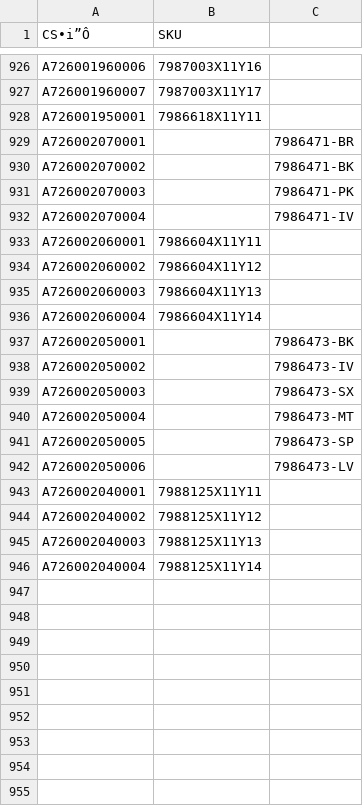
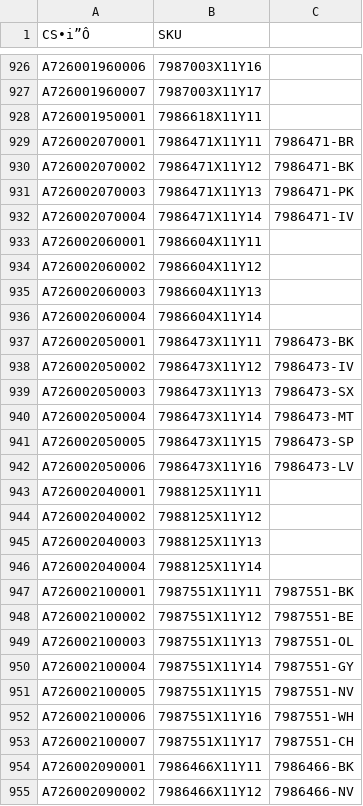
Before and after one commit to ani6132457/zaiko-viewer, a CSV file: SKUマスター/SKUマスター.csv, drawn as a sheet; only a part is shown, gaps mark what is left out; the diff covers the shown part only.

Commit message:
Update SKUマスター.csv

```diff
--- a/SKUマスター/SKUマスター.csv
+++ b/SKUマスター/SKUマスター.csv
@@ -928,6 +928,6 @@ A726001960007,7987003X11Y17,
 A726001950001,7986618X11Y11,
-A726002070001,,7986471-BR
-A726002070002,,7986471-BK
-A726002070003,,7986471-PK
-A726002070004,,7986471-IV
+A726002070001,7986471X11Y11,7986471-BR
+A726002070002,7986471X11Y12,7986471-BK
+A726002070003,7986471X11Y13,7986471-PK
+A726002070004,7986471X11Y14,7986471-IV
 A726002060001,7986604X11Y11,
@@ -936,8 +936,8 @@ A726002060003,7986604X11Y13,
 A726002060004,7986604X11Y14,
-A726002050001,,7986473-BK
-A726002050002,,7986473-IV
-A726002050003,,7986473-SX
-A726002050004,,7986473-MT
-A726002050005,,7986473-SP
-A726002050006,,7986473-LV
+A726002050001,7986473X11Y11,7986473-BK
+A726002050002,7986473X11Y12,7986473-IV
+A726002050003,7986473X11Y13,7986473-SX
+A726002050004,7986473X11Y14,7986473-MT
+A726002050005,7986473X11Y15,7986473-SP
+A726002050006,7986473X11Y16,7986473-LV
 A726002040001,7988125X11Y11,
@@ -946 +946,10 @@ A726002040003,7988125X11Y13,
 A726002040004,7988125X11Y14,
+A726002100001,7987551X11Y11,7987551-BK
+A726002100002,7987551X11Y12,7987551-BE
+A726002100003,7987551X11Y13,7987551-OL
+A726002100004,7987551X11Y14,7987551-GY
+A726002100005,7987551X11Y15,7987551-NV
+A726002100006,7987551X11Y16,7987551-WH
+A726002100007,7987551X11Y17,7987551-CH
+A726002090001,7986466X11Y11,7986466-BK
+A726002090002,7986466X11Y12,7986466-NV
```
Also changed, not shown: 7 added rows elsewhere in this file.
